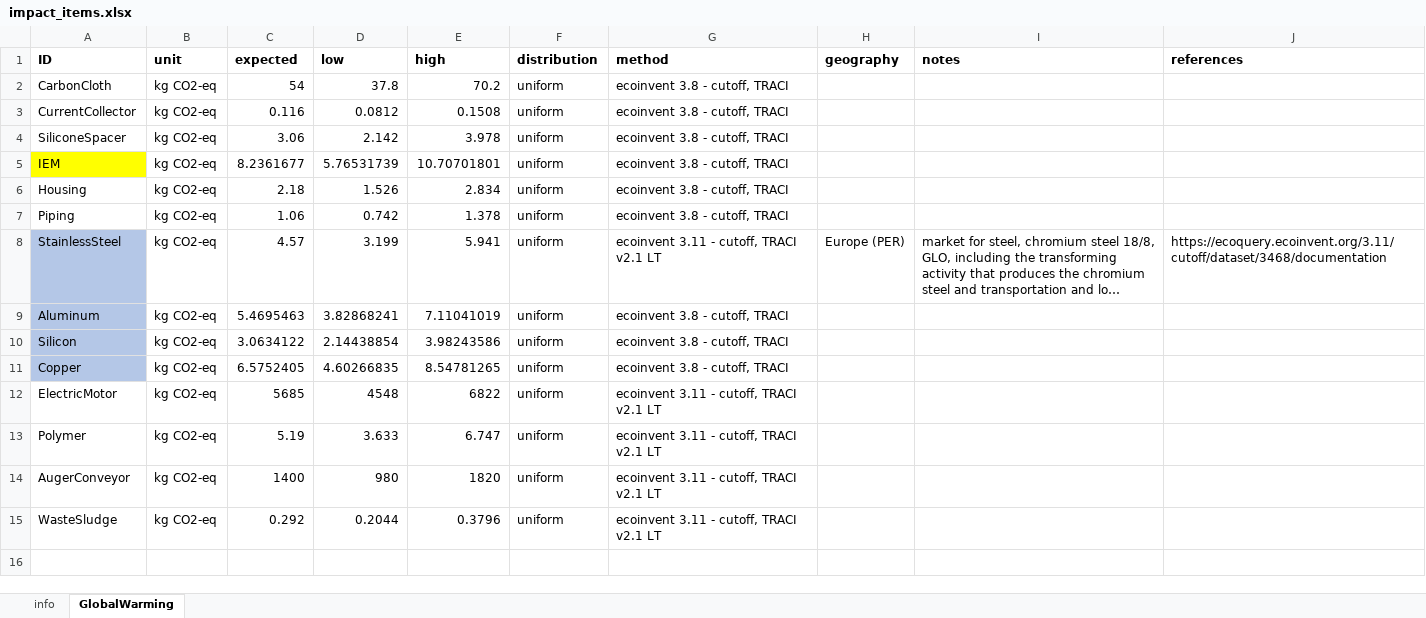
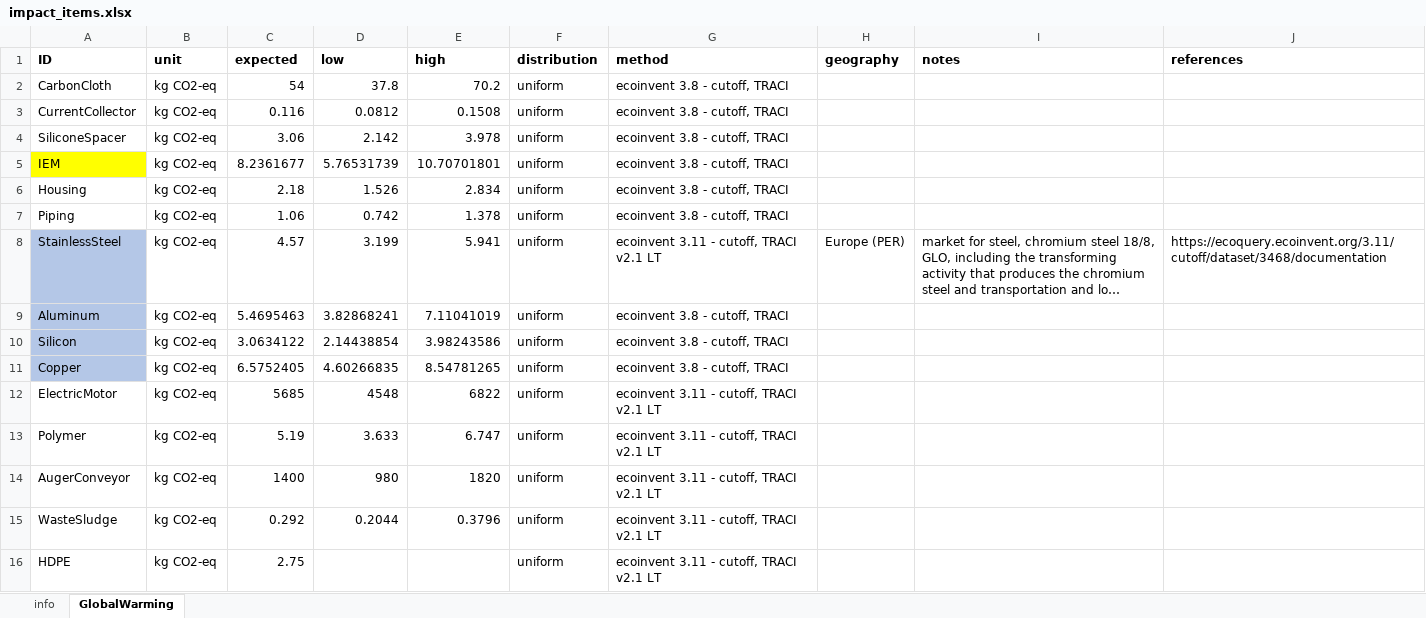
Before and after one commit to QSD-Group/QSDsan, an Excel workbook: qsdsan/data/sanunit_data/VFA/impact_items.xlsx, sheet GlobalWarming, drawn as a sheet; long unchanged cells end in …; values as stored, in another font and other column widths than the file's, no borders; the diff names each change by its address in the sheet, - before the commit and + after, or states it on an @@ line.

Commit message:
added parameter values and completed system.py

```diff
--- a/qsdsan/data/sanunit_data/VFA/impact_items.xlsx (sheet GlobalWarming)
+++ b/qsdsan/data/sanunit_data/VFA/impact_items.xlsx (sheet GlobalWarming)
+row 16: HDPE | kg CO2-eq | 2.75 |  |  | uniform | ecoinvent 3.11 - cutoff, TRACI v2.1 LT
```
Also changed, not shown: sheet info, 4 other files.
